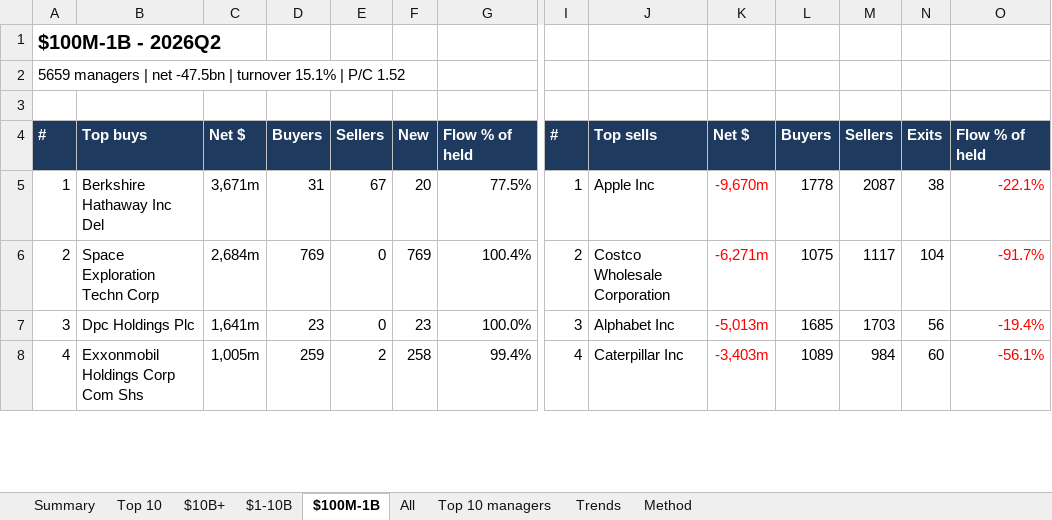
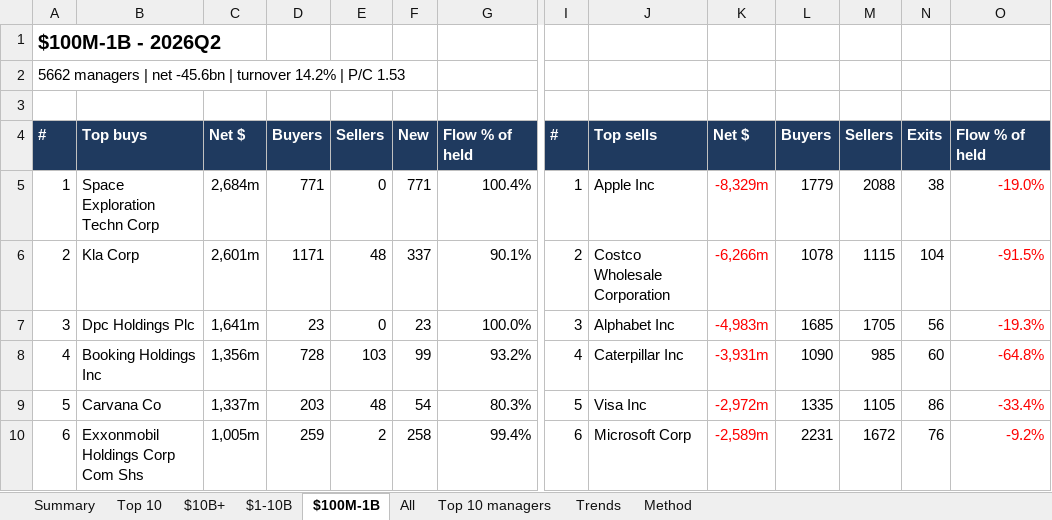
Before and after one commit to bhavgaurav16/13f-panel, an Excel workbook: data/dashboard/13F_flows_2026Q2.xlsx, sheet $100M-1B, drawn as a sheet; only a part is shown, gaps mark what is left out; values as stored, in another font and other column widths than the file's, no borders; removed rows and columns are numbered as before the commit, all else as after; rows hold the shown columns only; the diff covers the shown part only; the diff names each change by its address in the sheet, - before the commit and + after, or states it on an @@ line.

```diff
--- a/data/dashboard/13F_flows_2026Q2.xlsx (sheet $100M-1B)
+++ b/data/dashboard/13F_flows_2026Q2.xlsx (sheet $100M-1B)
-A2: 5659 managers | net -47.5bn | turnover 15.1% | P/C 1.52
+A2: 5662 managers | net -45.6bn | turnover 14.2% | P/C 1.53
-row 5: 1 | Berkshire Hathaway Inc Del | 3,671m | 31 | 67 | 20 | 77.5% | 1 | Apple Inc | -9,670m | 1778 | 2087 | 38 | -22.1%
-A5: 2
+A5: 1
-D5: 769
+D5: 771
-F5: 769
+F5: 771
-I5: 2
+I5: 1
-J5: Costco Wholesale Corporation
+J5: Apple Inc
-K5: -6,271m
+K5: -8,329m
-L5: 1075
+L5: 1779
-M5: 1117
+M5: 2088
-N5: 104
+N5: 38
-O5: -91.7%
+O5: -19.0%
+row 6: 2 | Kla Corp | 2,601m | 1171 | 48 | 337 | 90.1% | 2 | Costco Wholesale Corporation | -6,266m | 1078 | 1115 | 104 | -91.5%
-K7: -5,013m
+K7: -4,983m
-M7: 1703
+M7: 1705
-O7: -19.4%
+O7: -19.3%
+row 8: 4 | Booking Holdings Inc | 1,356m | 728 | 103 | 99 | 93.2% | 4 | Caterpillar Inc | -3,931m | 1090 | 985 | 60 | -64.8%
+row 9: 5 | Carvana Co | 1,337m | 203 | 48 | 54 | 80.3% | 5 | Visa Inc | -2,972m | 1335 | 1105 | 86 | -33.4%
-A10: 4
+A10: 6
-I10: 4
+I10: 6
-J10: Caterpillar Inc
+J10: Microsoft Corp
-K10: -3,403m
+K10: -2,589m
-L10: 1089
+L10: 2231
-M10: 984
+M10: 1672
-N10: 60
+N10: 76
-O10: -56.1%
+O10: -9.2%
```
Also changed, not shown: 15 added rows, 17 removed rows, 119 edited cells and cell formats elsewhere in this sheet, sheet $10B+, sheet All, sheet $1-10B, sheet Trends, sheet Top 10, sheet Summary, 1 more sheet, 1 other file.
